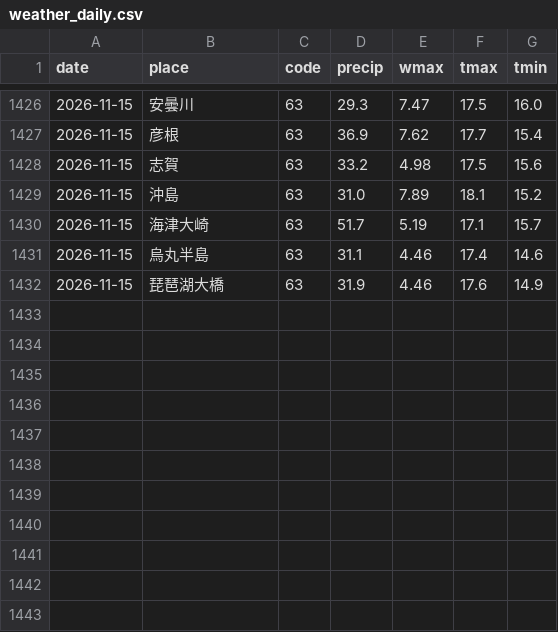
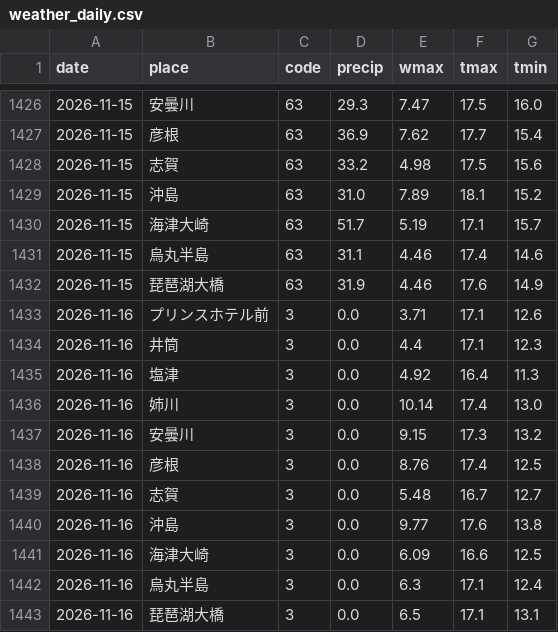
Before and after one commit to suzuhaya5666-lgtm/biwako-opendata, a CSV file: data/weather_daily.csv, drawn as a sheet; only a part is shown, gaps mark what is left out; the diff names each change by its address in the sheet, - before the commit and + after, or states it on an @@ line.

```diff
--- a/data/weather_daily.csv
+++ b/data/weather_daily.csv
+row 1433: 2026-11-16 | プリンスホテル前 | 3 | 0.0 | 3.71 | 17.1 | 12.6
+row 1434: 2026-11-16 | 井筒 | 3 | 0.0 | 4.4 | 17.1 | 12.3
+row 1435: 2026-11-16 | 塩津 | 3 | 0.0 | 4.92 | 16.4 | 11.3
+row 1436: 2026-11-16 | 姉川 | 3 | 0.0 | 10.14 | 17.4 | 13.0
+row 1437: 2026-11-16 | 安曇川 | 3 | 0.0 | 9.15 | 17.3 | 13.2
+row 1438: 2026-11-16 | 彦根 | 3 | 0.0 | 8.76 | 17.4 | 12.5
+row 1439: 2026-11-16 | 志賀 | 3 | 0.0 | 5.48 | 16.7 | 12.7
+row 1440: 2026-11-16 | 沖島 | 3 | 0.0 | 9.77 | 17.6 | 13.8
+row 1441: 2026-11-16 | 海津大崎 | 3 | 0.0 | 6.09 | 16.6 | 12.5
+row 1442: 2026-11-16 | 烏丸半島 | 3 | 0.0 | 6.3 | 17.1 | 12.4
+row 1443: 2026-11-16 | 琵琶湖大橋 | 3 | 0.0 | 6.5 | 17.1 | 13.1
```
Also changed, not shown: data/observations.csv, data/rivers.csv, 2 other files.
